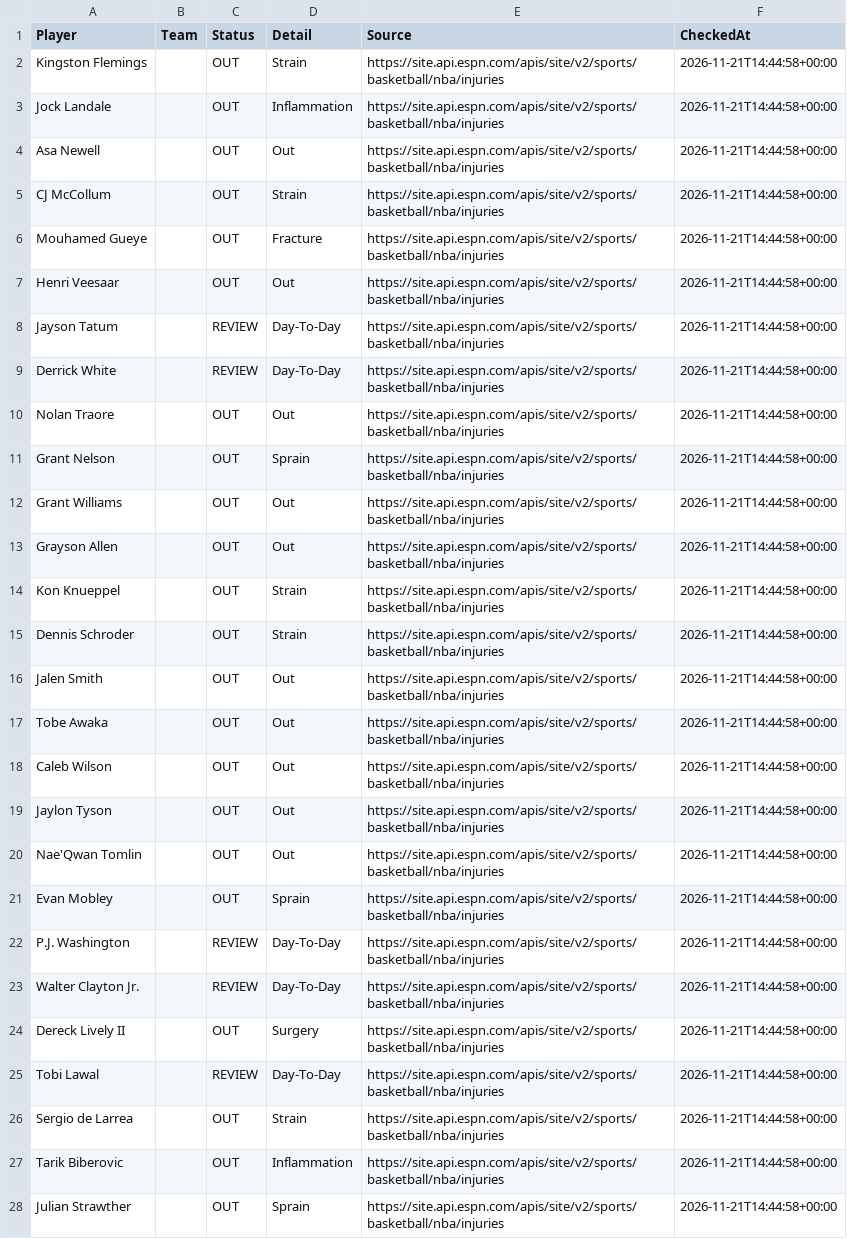
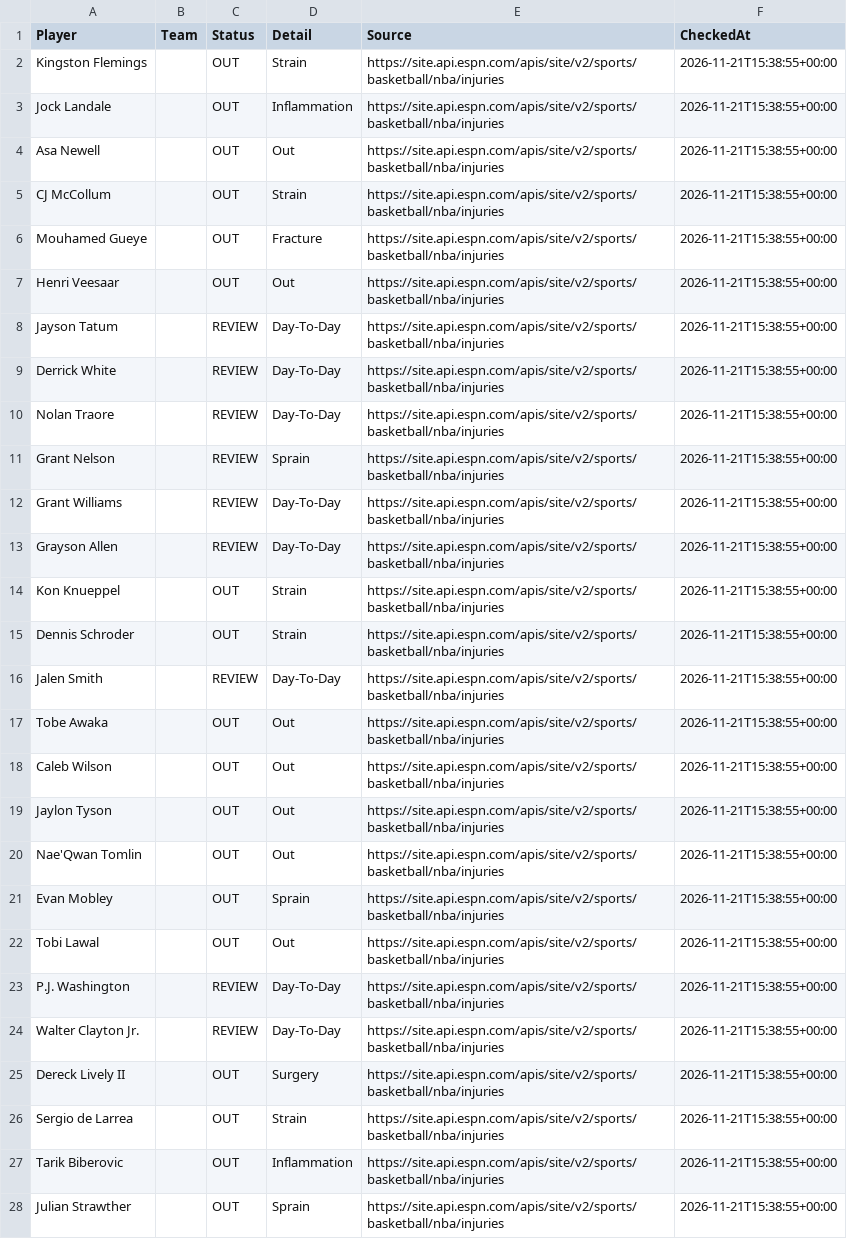
Before and after one commit to jakobabrahamson32-lgtm/courtside-edge, a CSV file: nba_injuries.csv, drawn as a sheet; only a part is shown; removed rows and columns are numbered as before the commit, all else as after; the diff covers the shown part only; the diff names each change by its address in the sheet, - before the commit and + after, or states it on an @@ line.

```diff
--- a/nba_injuries.csv
+++ b/nba_injuries.csv
-F2:F21 (CheckedAt): 2026-11-21T14:44:58+00:00
+F2:F21 (CheckedAt): 2026-11-21T15:38:55+00:00
-C10:C13 (Status): OUT
+C10:C13 (Status): REVIEW
-D10 (Detail): Out
+D10 (Detail): Day-To-Day
-D12:D13 (Detail): Out
+D12:D13 (Detail): Day-To-Day
-C16 (Status): OUT
+C16 (Status): REVIEW
-D16 (Detail): Out
+D16 (Detail): Day-To-Day
+row 22: Tobi Lawal |  | OUT | Out | https://site.api.espn.com/apis/site/v2/sports/basketball/nba/injuries | 2026-11-21T15:38:55+00:00
-F23:F25 (CheckedAt): 2026-11-21T14:44:58+00:00
+F23:F25 (CheckedAt): 2026-11-21T15:38:55+00:00
-row 25: Tobi Lawal |  | REVIEW | Day-To-Day | https://site.api.espn.com/apis/site/v2/sports/basketball/nba/injuries | 2026-11-21T14:44:58+00:00
-F26:F28 (CheckedAt): 2026-11-21T14:44:58+00:00
+F26:F28 (CheckedAt): 2026-11-21T15:38:55+00:00
```
Also changed, not shown: 3 added rows, 3 removed rows and 86 edited cells elsewhere in this file, nfl_injuries.csv.
